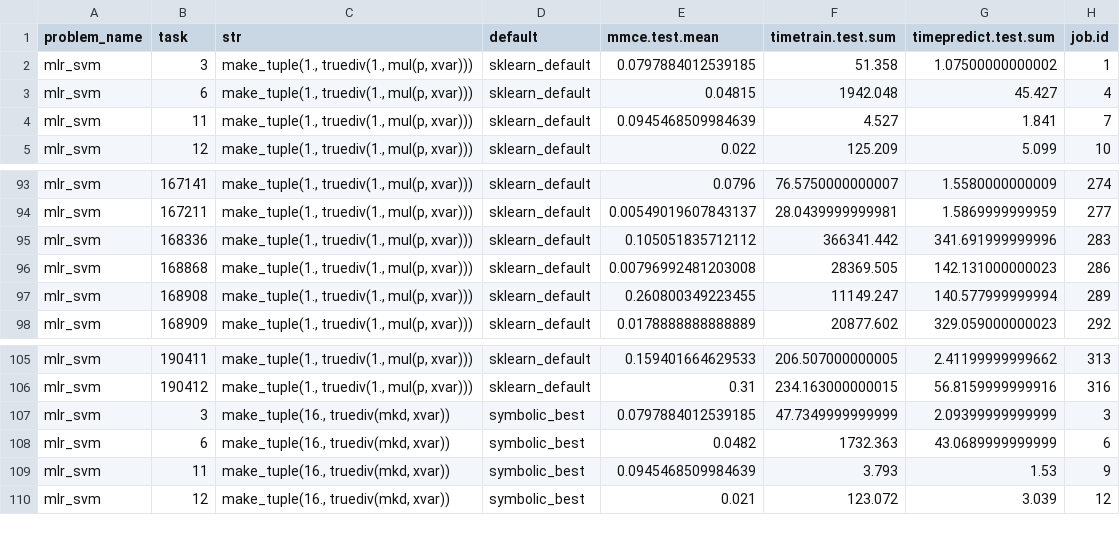
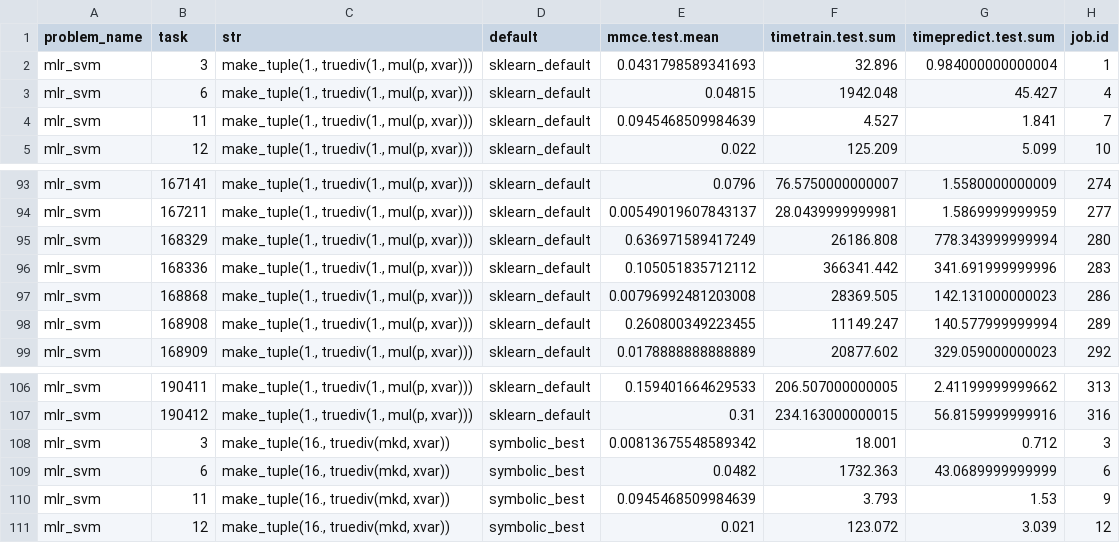
Before and after one commit to PGijsbers/symbolicdefaults, a CSV file: data/mlr_svm_real_data_baselines_results.csv, drawn as a sheet; only a part is shown, gaps mark what is left out.

Commit message:
update -1

```diff
--- a/data/mlr_svm_real_data_baselines_results.csv
+++ b/data/mlr_svm_real_data_baselines_results.csv
@@ -1,3 +1,3 @@
 problem_name,task,str,default,mmce.test.mean,timetrain.test.sum,timepredict.test.sum,job.id
-mlr_svm,3,"make_tuple(1., truediv(1., mul(p, xvar)))",sklearn_default,0.0797884012539185,51.358,1.07500000000002,1
+mlr_svm,3,"make_tuple(1., truediv(1., mul(p, xvar)))",sklearn_default,0.0431798589341693,32.896,0.984000000000004,1
 mlr_svm,6,"make_tuple(1., truediv(1., mul(p, xvar)))",sklearn_default,0.04815,1942.048,45.427,4
@@ -94,2 +94,3 @@ mlr_svm,167141,"make_tuple(1., truediv(1., mul(p, xvar)))",sklearn_default,0.079
 mlr_svm,167211,"make_tuple(1., truediv(1., mul(p, xvar)))",sklearn_default,0.00549019607843137,28.0439999999981,1.5869999999959,277
+mlr_svm,168329,"make_tuple(1., truediv(1., mul(p, xvar)))",sklearn_default,0.636971589417249,26186.808,778.343999999994,280
 mlr_svm,168336,"make_tuple(1., truediv(1., mul(p, xvar)))",sklearn_default,0.105051835712112,366341.442,341.691999999996,283
@@ -106,3 +107,3 @@ mlr_svm,190411,"make_tuple(1., truediv(1., mul(p, xvar)))",sklearn_default,0.159
 mlr_svm,190412,"make_tuple(1., truediv(1., mul(p, xvar)))",sklearn_default,0.31,234.163000000015,56.8159999999916,316
-mlr_svm,3,"make_tuple(16., truediv(mkd, xvar))",symbolic_best,0.0797884012539185,47.7349999999999,2.09399999999999,3
+mlr_svm,3,"make_tuple(16., truediv(mkd, xvar))",symbolic_best,0.00813675548589342,18.001,0.712,3
 mlr_svm,6,"make_tuple(16., truediv(mkd, xvar))",symbolic_best,0.0482,1732.363,43.0689999999999,6
```
